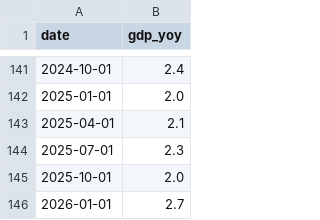
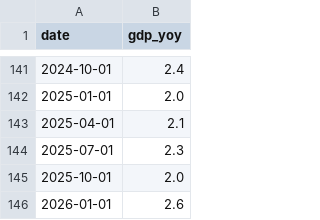
Before and after one commit to smallfishmacro-Git/macro-regime, a CSV file: data/cache/fred_gdp_yoy.csv, drawn as a sheet; only a part is shown, gaps mark what is left out.

```diff
--- a/data/cache/fred_gdp_yoy.csv
+++ b/data/cache/fred_gdp_yoy.csv
@@ -145,2 +145,2 @@ date,gdp_yoy
 2025-10-01,2.0
-2026-01-01,2.7
+2026-01-01,2.6
```
Also changed, not shown: data/cache/fred_wei.csv, data/cache/gdpnow_components.csv, 3 other files.
